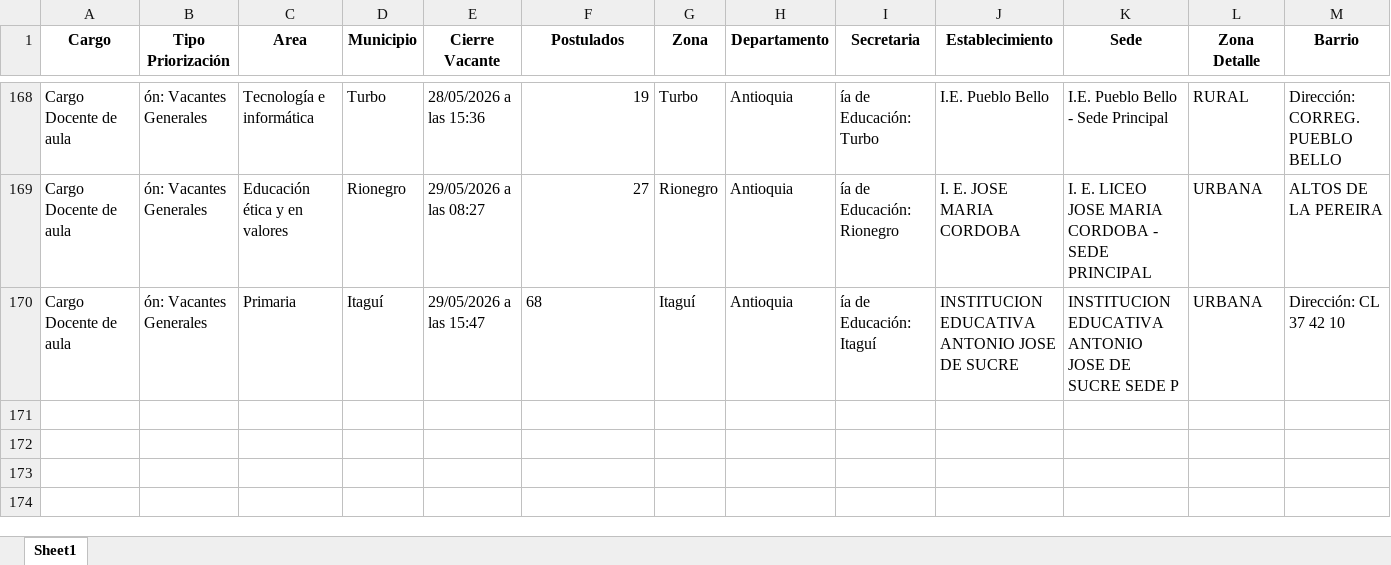
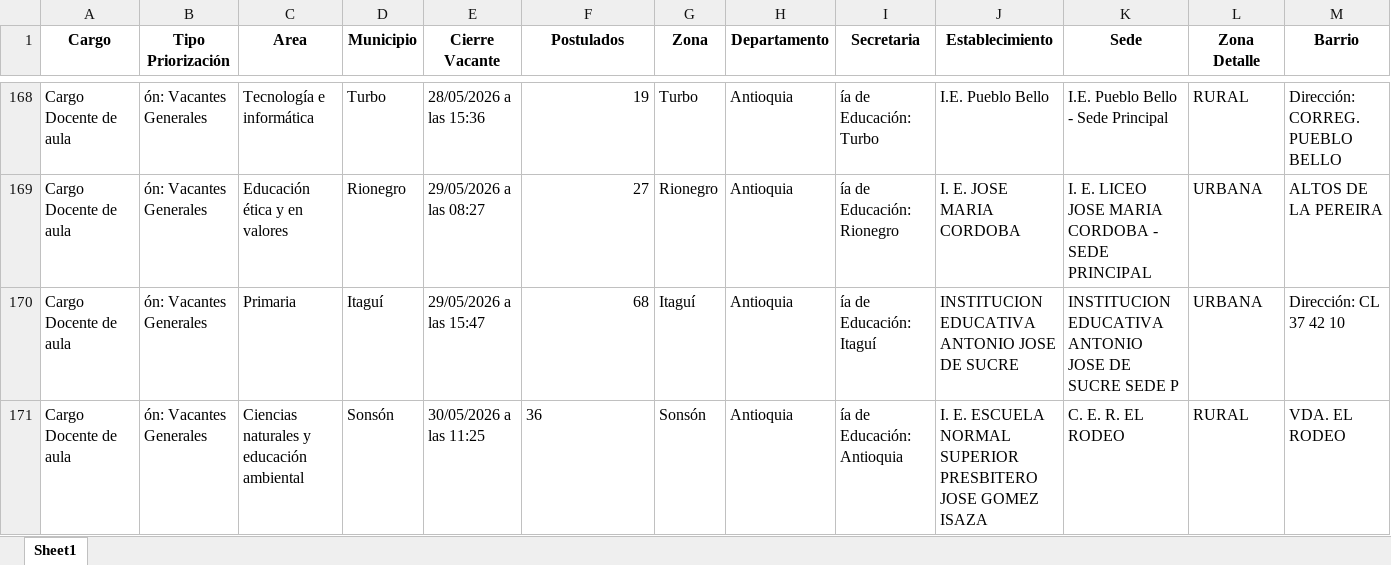
Before and after one commit to paezdev/SMaestro, an Excel workbook: nuevas_plazas.xlsx, sheet Sheet1, drawn as a sheet; only a part is shown, gaps mark what is left out; values as stored, in another font and other column widths than the file's, no borders; rows hold the shown columns only; the diff names each change by its address in the sheet, - before the commit and + after, or states it on an @@ line.

```diff
--- a/nuevas_plazas.xlsx (sheet Sheet1)
+++ b/nuevas_plazas.xlsx (sheet Sheet1)
-F170 alignment: left
+F170 alignment: right
+row 171: Cargo Docente de aula | ón: Vacantes Generales | Ciencias naturales y educación ambiental | Sonsón | 30/05/2026 a las 11:25 | 36 | Sonsón | Antioquia | ía de Educación: Antioquia | I. E. ESCUELA NORMAL SUPERIOR PRESBITERO JOSE GOMEZ ISAZA | C. E. R. EL RODEO | RURAL | VDA. EL RODEO
```
Also changed, not shown: 1 other file.
